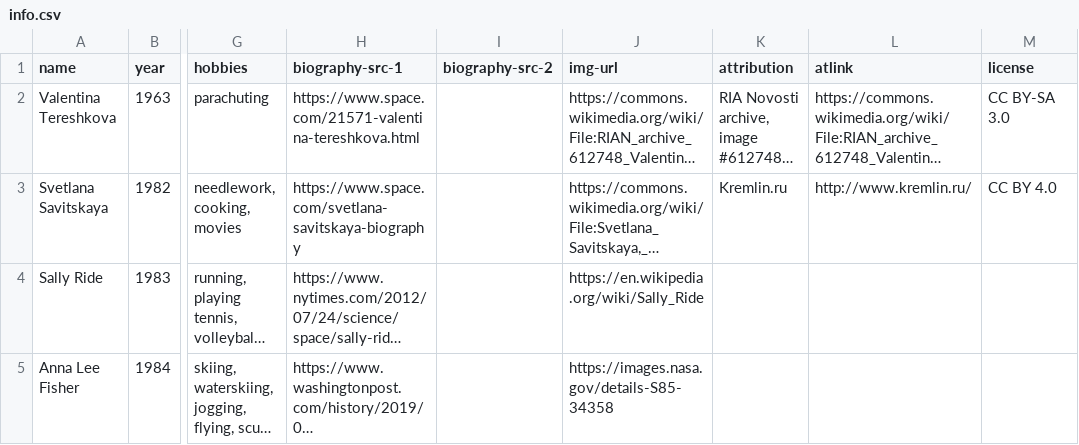
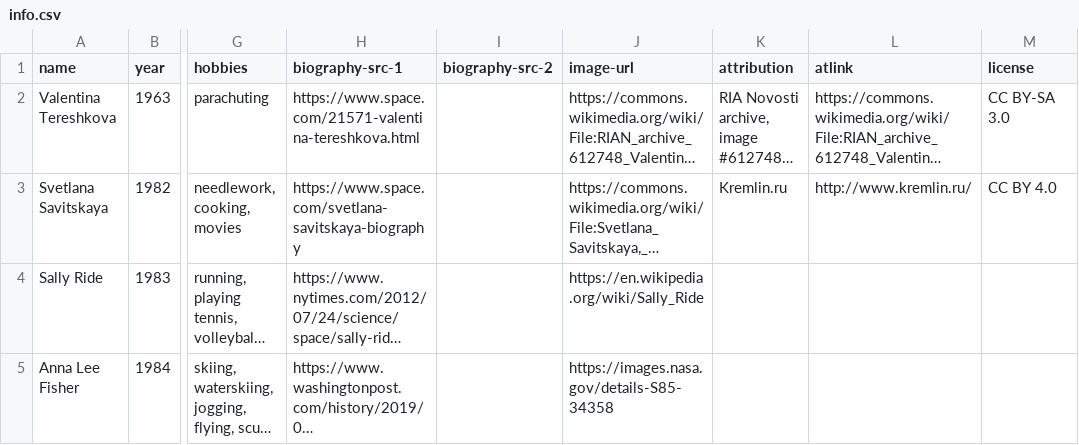
Before and after one commit to Matchachocolate/redo, a CSV file: _data/info.csv, drawn as a sheet; only a part is shown, gaps mark what is left out; long unchanged cells end in …; the diff names each change by its address in the sheet, - before the commit and + after, or states it on an @@ line.

```diff
--- a/_data/info.csv
+++ b/_data/info.csv
-J1: img-url
+J1: image-url
```
Also changed, not shown: 4 other files.
